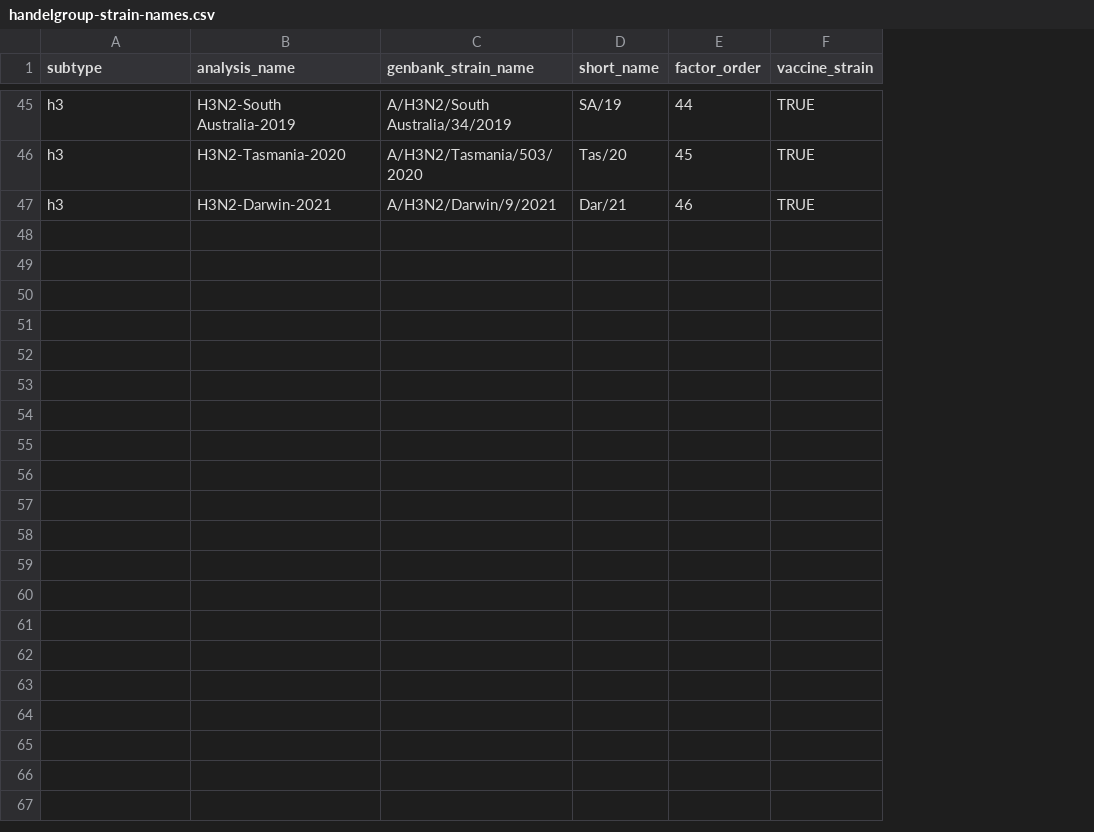
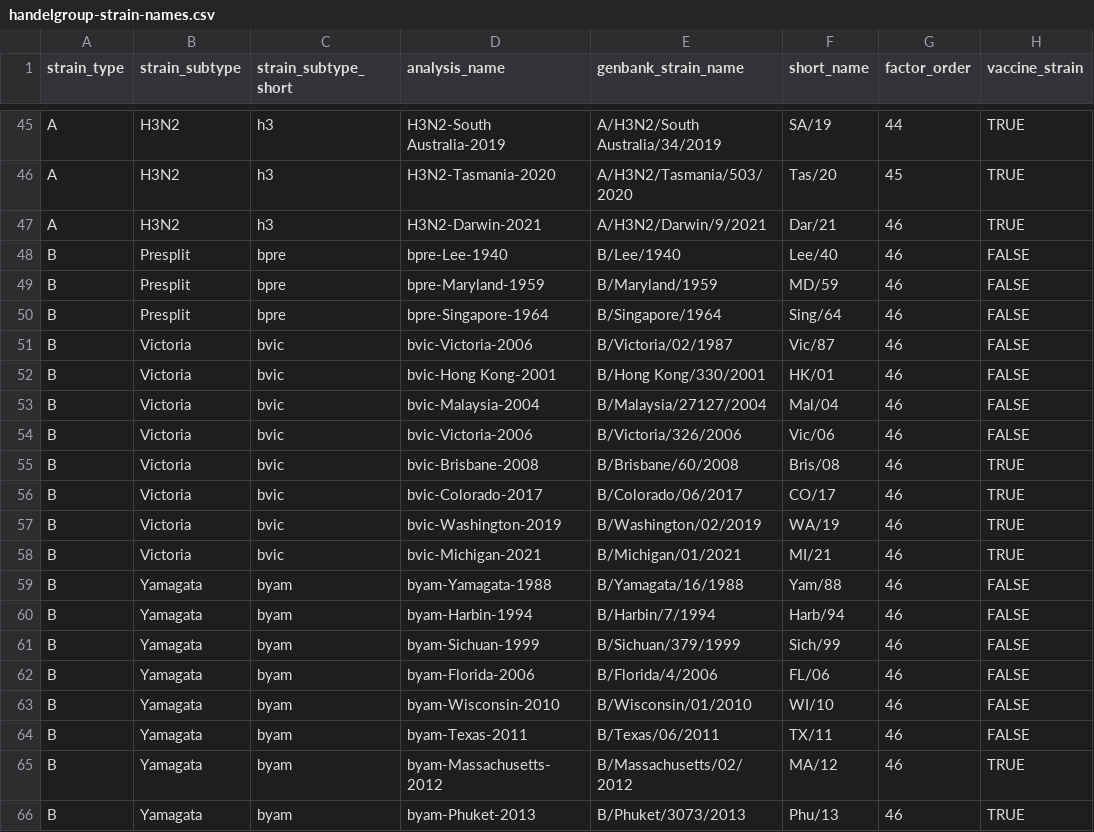
Before and after one commit to ahgroup/hgp, a CSV file: data-raw/handelgroup-strain-names.csv, drawn as a sheet; only a part is shown, gaps mark what is left out; addresses are those after the commit; the diff names each change by its address in the sheet, - before the commit and + after, or states it on an @@ line.

Commit message:
feat: adds B strains to strain names data

```diff
--- a/data-raw/handelgroup-strain-names.csv
+++ b/data-raw/handelgroup-strain-names.csv
+column A (strain_type), rows 45-47: all A
+column B (strain_subtype), rows 45-47: all H3N2
-C1: subtype
+C1: strain_subtype_short
+row 48: B | Presplit | bpre | bpre-Lee-1940 | B/Lee/1940 | Lee/40 | 46 | FALSE
+row 49: B | Presplit | bpre | bpre-Maryland-1959 | B/Maryland/1959 | MD/59 | 46 | FALSE
+row 50: B | Presplit | bpre | bpre-Singapore-1964 | B/Singapore/1964 | Sing/64 | 46 | FALSE
+row 51: B | Victoria | bvic | bvic-Victoria-2006 | B/Victoria/02/1987 | Vic/87 | 46 | FALSE
+row 52: B | Victoria | bvic | bvic-Hong Kong-2001 | B/Hong Kong/330/2001 | HK/01 | 46 | FALSE
+row 53: B | Victoria | bvic | bvic-Malaysia-2004 | B/Malaysia/27127/2004 | Mal/04 | 46 | FALSE
+row 54: B | Victoria | bvic | bvic-Victoria-2006 | B/Victoria/326/2006 | Vic/06 | 46 | FALSE
+row 55: B | Victoria | bvic | bvic-Brisbane-2008 | B/Brisbane/60/2008 | Bris/08 | 46 | TRUE
+row 56: B | Victoria | bvic | bvic-Colorado-2017 | B/Colorado/06/2017 | CO/17 | 46 | TRUE
+row 57: B | Victoria | bvic | bvic-Washington-2019 | B/Washington/02/2019 | WA/19 | 46 | TRUE
+row 58: B | Victoria | bvic | bvic-Michigan-2021 | B/Michigan/01/2021 | MI/21 | 46 | TRUE
+row 59: B | Yamagata | byam | byam-Yamagata-1988 | B/Yamagata/16/1988 | Yam/88 | 46 | FALSE
+row 60: B | Yamagata | byam | byam-Harbin-1994 | B/Harbin/7/1994 | Harb/94 | 46 | FALSE
+row 61: B | Yamagata | byam | byam-Sichuan-1999 | B/Sichuan/379/1999 | Sich/99 | 46 | FALSE
+row 62: B | Yamagata | byam | byam-Florida-2006 | B/Florida/4/2006 | FL/06 | 46 | FALSE
+row 63: B | Yamagata | byam | byam-Wisconsin-2010 | B/Wisconsin/01/2010 | WI/10 | 46 | FALSE
+row 64: B | Yamagata | byam | byam-Texas-2011 | B/Texas/06/2011 | TX/11 | 46 | FALSE
+row 65: B | Yamagata | byam | byam-Massachusetts-2012 | B/Massachusetts/02/2012 | MA/12 | 46 | TRUE
+row 66: B | Yamagata | byam | byam-Phuket-2013 | B/Phuket/3073/2013 | Phu/13 | 46 | TRUE
```
Also changed, not shown: 3 other files.
